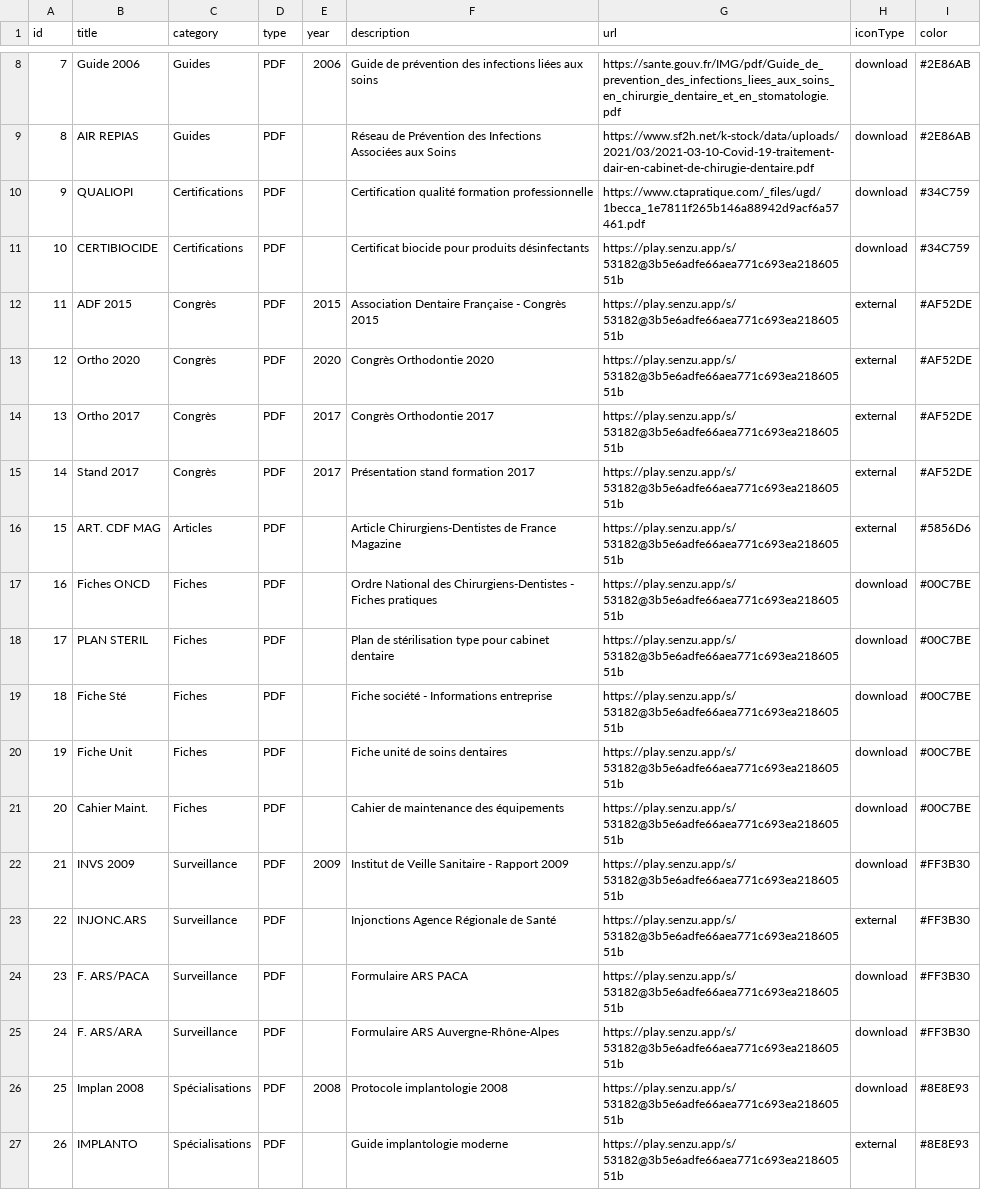
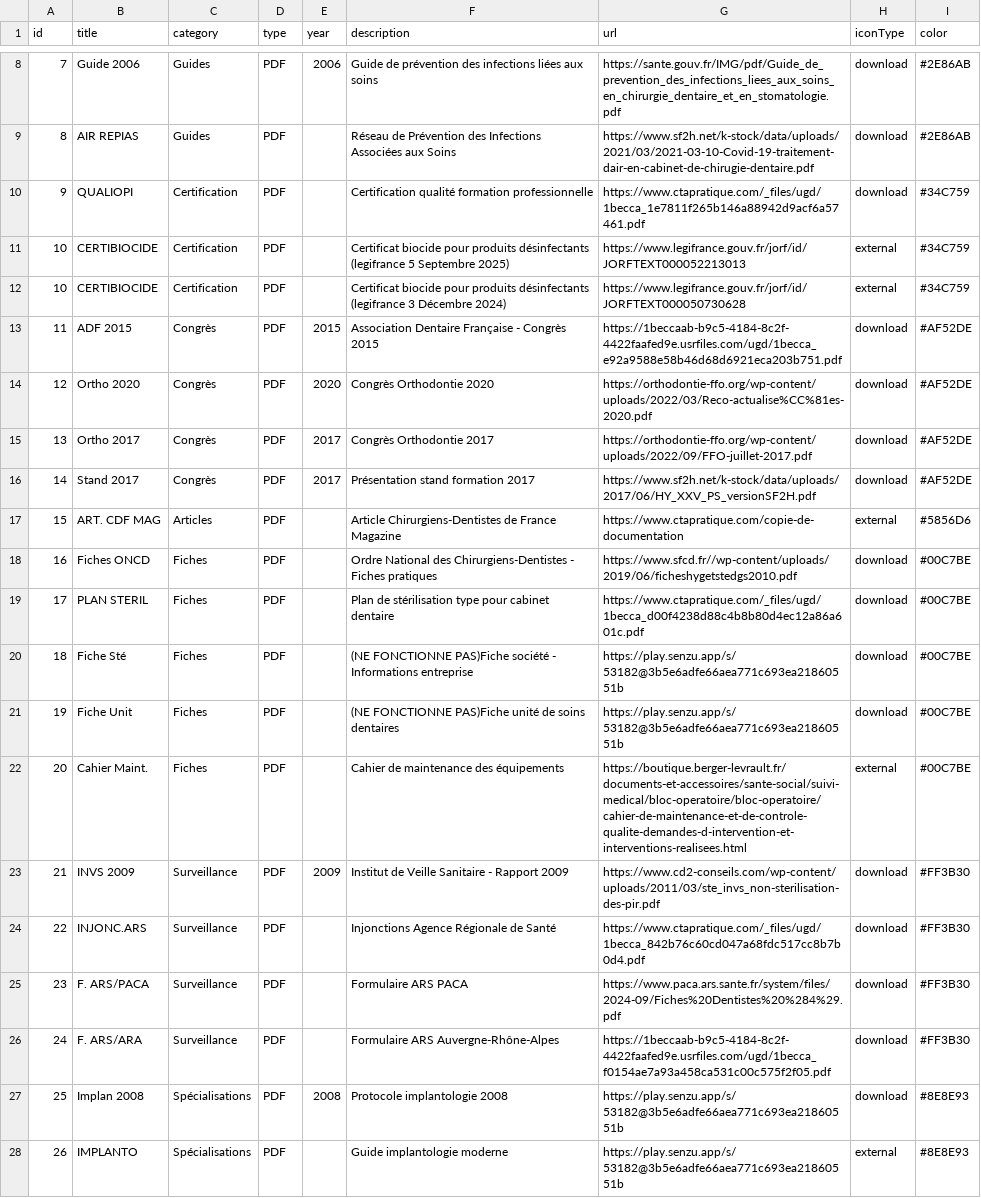
Before and after one commit to alexandreshenouda/ctapratique, a CSV file: assets/documents.csv, drawn as a sheet; only a part is shown, gaps mark what is left out; addresses are those after the commit; the diff names each change by its address in the sheet, - before the commit and + after, or states it on an @@ line.

```diff
--- a/assets/documents.csv
+++ b/assets/documents.csv
-C10:C11 (category): Certifications
+C10:C11 (category): Certification
-F11 (description): …produits désinfectants
+F11 (description): …produits désinfectants (legifrance 5 Septembre 2025)
-G11 (url): https://play.senzu.app/s/53182@3b5e6adfe66aea771c693ea21860551b
+G11 (url): https://www.legifrance.gouv.fr/jorf/id/JORFTEXT000052213013
-H11 (iconType): download
+H11 (iconType): external
+row 12: 10 | CERTIBIOCIDE | Certification | PDF |  | Certificat biocide pour produits désinfectants (legifrance 3 Décembre 2024) | https://www.legifrance.gouv.fr/jorf/id/JORFTEXT000050730628 | external | #34C759
-G13 (url): https://play.senzu.app/s/53182@3b5e6adfe66aea771c693ea21860551b
+G13 (url): https://1beccaab-b9c5-4184-8c2f-4422faafed9e.usrfiles.com/ugd/1becca_e92a9588e58b46d68d6921eca203b751.pdf
-H13:H16 (iconType): external
+H13:H16 (iconType): download
-G14 (url): https://play.senzu.app/s/53182@3b5e6adfe66aea771c693ea21860551b
+G14 (url): https://orthodontie-ffo.org/wp-content/uploads/2022/03/Reco-actualise%CC%81es-2020.pdf
-G15 (url): https://play.senzu.app/s/53182@3b5e6adfe66aea771c693ea21860551b
+G15 (url): https://orthodontie-ffo.org/wp-content/uploads/2022/09/FFO-juillet-2017.pdf
-G16 (url): https://play.senzu.app/s/53182@3b5e6adfe66aea771c693ea21860551b
+G16 (url): https://www.sf2h.net/k-stock/data/uploads/2017/06/HY_XXV_PS_versionSF2H.pdf
-G17 (url): https://play.senzu.app/s/53182@3b5e6adfe66aea771c693ea21860551b
+G17 (url): https://www.ctapratique.com/copie-de-documentation
-G18 (url): https://play.senzu.app/s/53182@3b5e6adfe66aea771c693ea21860551b
+G18 (url): https://www.sfcd.fr//wp-content/uploads/2019/06/ficheshygetstedgs2010.pdf
-G19 (url): https://play.senzu.app/s/53182@3b5e6adfe66aea771c693ea21860551b
+G19 (url): https://www.ctapratique.com/_files/ugd/1becca_d00f4238d88c4b8b80d4ec12a86a601c.pdf
-F20 (description): Fiche société -…
+F20 (description): (NE FONCTIONNE PAS)Fiche société -…
-F21 (description): Fiche unité de soins dentaires
+F21 (description): (NE FONCTIONNE PAS)Fiche unité de soins dentaires
-G22 (url): https://play.senzu.app/s/53182@3b5e6adfe66aea771c693ea21860551b
+G22 (url): https://boutique.berger-levrault.fr/documents-et-accessoires/sante-social/suivi-medical/bloc-operatoire/bloc-operatoire/cahier-de-maintenance-et-de-controle-qualite-demandes-d-intervention-et-interventions-realisees.html
-H22 (iconType): download
+H22 (iconType): external
-G23 (url): https://play.senzu.app/s/53182@3b5e6adfe66aea771c693ea21860551b
+G23 (url): https://www.cd2-conseils.com/wp-content/uploads/2011/03/ste_invs_non-sterilisation-des-pir.pdf
-G24 (url): https://play.senzu.app/s/53182@3b5e6adfe66aea771c693ea21860551b
+G24 (url): https://www.ctapratique.com/_files/ugd/1becca_842b76c60cd047a68fdc517cc8b7b0d4.pdf
-H24 (iconType): external
+H24 (iconType): download
-G25 (url): https://play.senzu.app/s/53182@3b5e6adfe66aea771c693ea21860551b
+G25 (url): https://www.paca.ars.sante.fr/system/files/2024-09/Fiches%20Dentistes%20%284%29.pdf
-G26 (url): https://play.senzu.app/s/53182@3b5e6adfe66aea771c693ea21860551b
+G26 (url): https://1beccaab-b9c5-4184-8c2f-4422faafed9e.usrfiles.com/ugd/1becca_f0154ae7a93a458ca531c00c575f2f05.pdf
```
Also changed, not shown: 6 other files.
